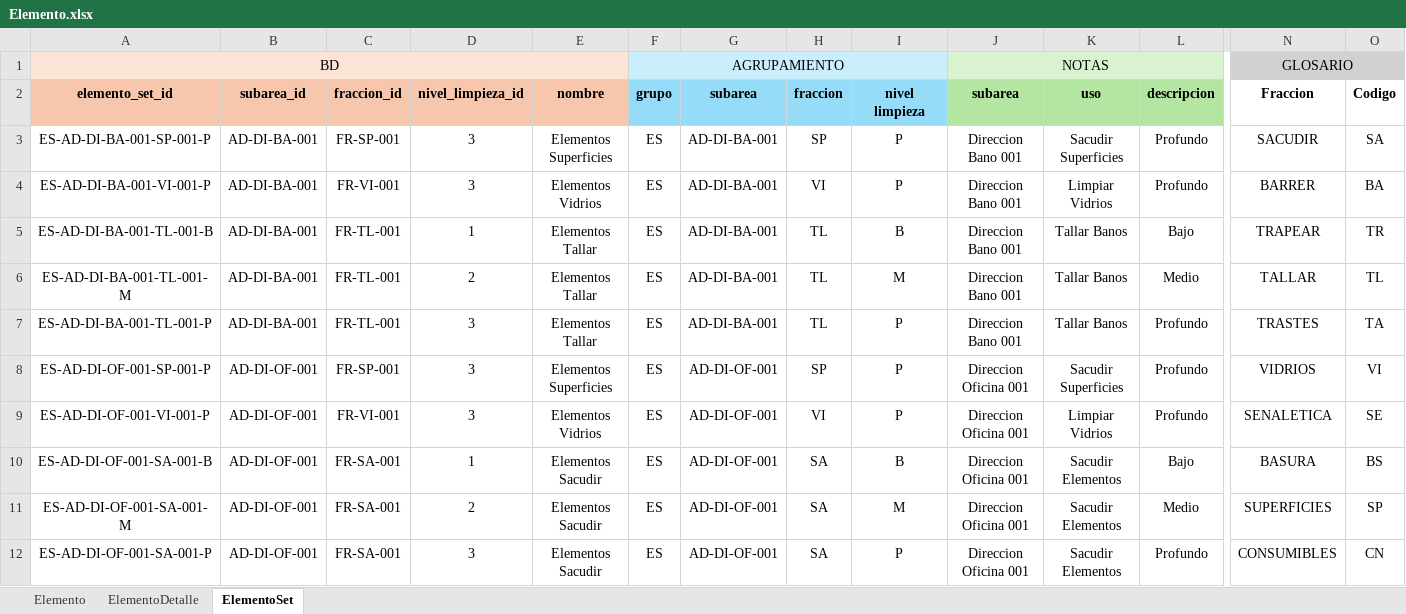
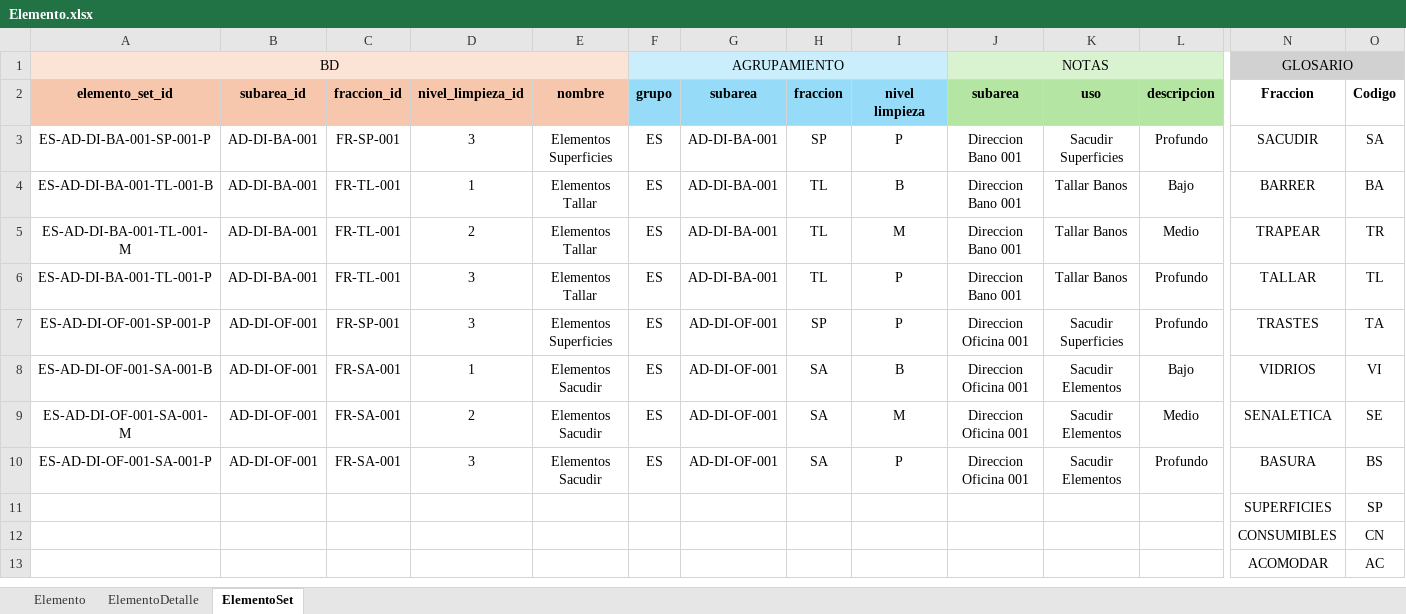
Before and after one commit to juanmmena05/LUXSop-ERP, an Excel workbook: imports/Elemento.xlsx, sheet ElementoSet, drawn as a sheet; only a part is shown, gaps mark what is left out; values as stored, in another font and other column widths than the file's, no borders; conditional formats not drawn; removed rows and columns are numbered as before the commit, all else as after; rows hold the shown columns only; the diff names each change by its address in the sheet, - before the commit and + after, or states it on an @@ line.

```diff
--- a/imports/Elemento.xlsx (sheet ElementoSet)
+++ b/imports/Elemento.xlsx (sheet ElementoSet)
-row 4: ES-AD-DI-BA-001-VI-001-P | AD-DI-BA-001 | FR-VI-001 | 3 | Elementos Vidrios | ES | AD-DI-BA-001 | VI | P | Direccion Bano 001 | Limpiar Vidrios | Profundo | BARRER | BA
-N4 (Fraccion): TRAPEAR
+N4 (Fraccion): BARRER
-O4 (Codigo): TR
+O4 (Codigo): BA
-N5 (Fraccion): TALLAR
+N5 (Fraccion): TRAPEAR
-O5 (Codigo): TL
+O5 (Codigo): TR
-N6 (Fraccion): TRASTES
+N6 (Fraccion): TALLAR
-O6 (Codigo): TA
+O6 (Codigo): TL
-N7 (Fraccion): VIDRIOS
+N7 (Fraccion): TRASTES
-O7 (Codigo): VI
+O7 (Codigo): TA
-row 9: ES-AD-DI-OF-001-VI-001-P | AD-DI-OF-001 | FR-VI-001 | 3 | Elementos Vidrios | ES | AD-DI-OF-001 | VI | P | Direccion Oficina 001 | Limpiar Vidrios | Profundo | SENALETICA | SE
-N8 (Fraccion): BASURA
+N8 (Fraccion): VIDRIOS
-O8 (Codigo): BS
+O8 (Codigo): VI
-N9 (Fraccion): SUPERFICIES
+N9 (Fraccion): SENALETICA
-O9 (Codigo): SP
+O9 (Codigo): SE
-N10 (Fraccion): CONSUMIBLES
+N10 (Fraccion): BASURA
-O10 (Codigo): CN
+O10 (Codigo): BS
+row 11:  |  |  |  |  |  |  |  |  |  |  |  | SUPERFICIES | SP
+row 12:  |  |  |  |  |  |  |  |  |  |  |  | CONSUMIBLES | CN
+row 13:  |  |  |  |  |  |  |  |  |  |  |  | ACOMODAR | AC
```
Also changed, not shown: sheet Elemento, sheet ElementoDetalle, imports/Consumo.xlsx, imports/Fraccion.xlsx, 8 other files.
